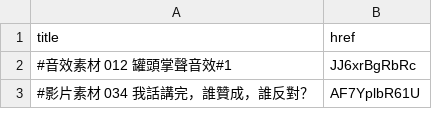
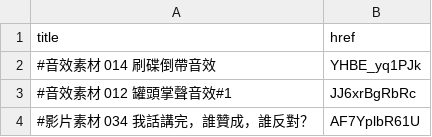
Before and after one commit to Dr-material/dr-material.github.io, a CSV file: videos.csv, drawn as a sheet; only a part is shown; the diff names each change by its address in the sheet, - before the commit and + after, or states it on an @@ line.

Commit message:
Update videos.csv

```diff
--- a/videos.csv
+++ b/videos.csv
+row 2: #音效素材 014 刷碟倒帶音效 | YHBE_yq1PJk
```
